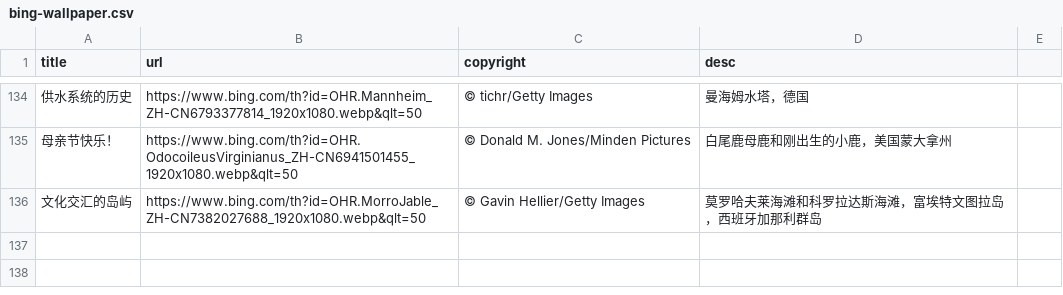
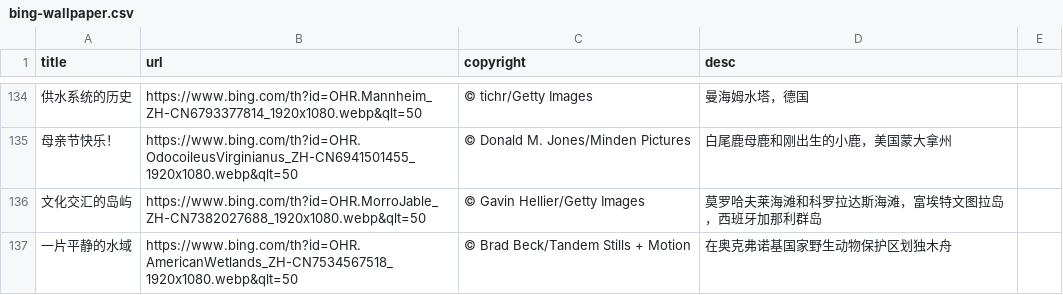
Before and after one commit to FrankFan/bing-wallpaper, a CSV file: bing-wallpaper.csv, drawn as a sheet; only a part is shown, gaps mark what is left out; the diff names each change by its address in the sheet, - before the commit and + after, or states it on an @@ line.

Commit message:
sync daily wallpaper

```diff
--- a/bing-wallpaper.csv
+++ b/bing-wallpaper.csv
+row 137: 一片平静的水域 | https://www.bing.com/th?id=OHR.AmericanWetlands_ZH-CN7534567518_1920x1080.webp&qlt=50 | © Brad Beck/Tandem Stills + Motion | 在奥克弗诺基国家野生动物保护区划独木舟
```
